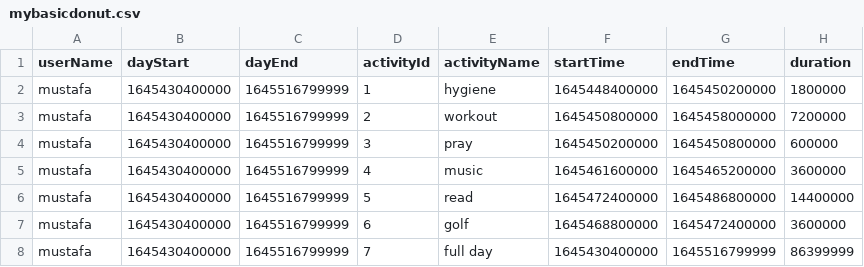
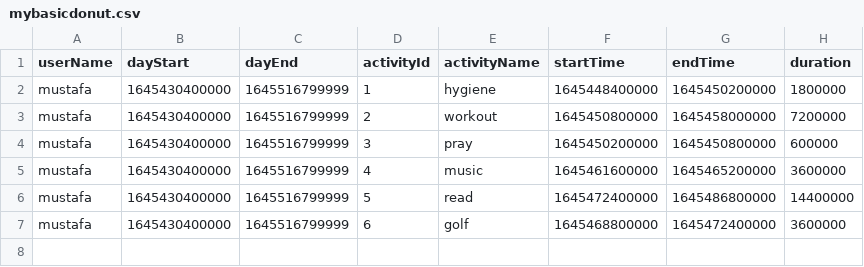
Before and after one commit to quipcode/cam, a CSV file: public/data/mybasicdonut.csv, drawn as a sheet.

Commit message:
got on segment click to show new component with associated data

```diff
--- a/public/data/mybasicdonut.csv
+++ b/public/data/mybasicdonut.csv
@@ -7,2 +7 @@ mustafa,1645430400000,1645516799999,5,read,1645472400000,1645486800000,14400000
 mustafa,1645430400000,1645516799999,6,golf,1645468800000,1645472400000,3600000
-mustafa,1645430400000,1645516799999,7,full day,1645430400000,1645516799999,86399999
```
Also changed, not shown: 4 other files.
